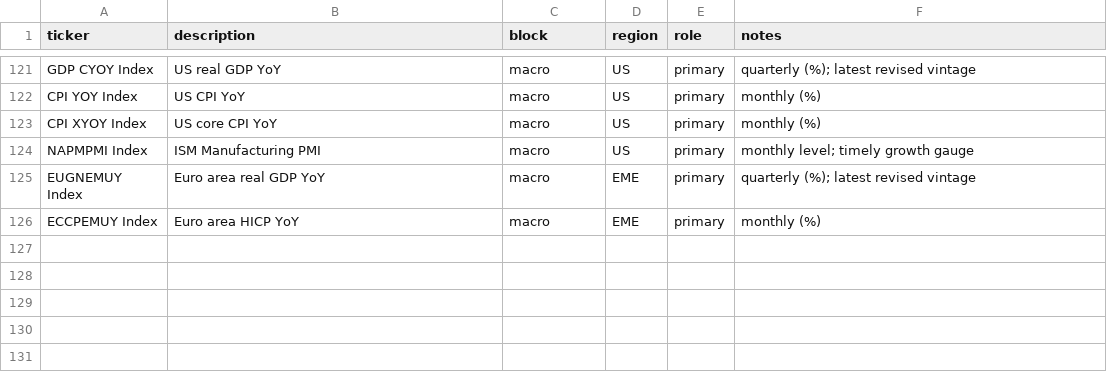
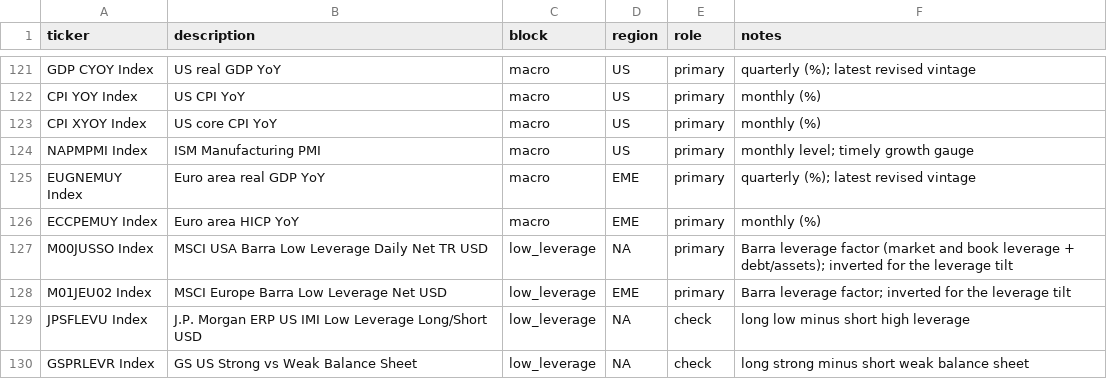
Before and after one commit to su198-hub/pe-factor-proxy, a CSV file: config/tickers.csv, drawn as a sheet; only a part is shown, gaps mark what is left out.

```diff
--- a/config/tickers.csv
+++ b/config/tickers.csv
@@ -126 +126,5 @@ EUGNEMUY Index,Euro area real GDP YoY,macro,EME,primary,quarterly (%); latest re
 ECCPEMUY Index,Euro area HICP YoY,macro,EME,primary,monthly (%)
+M00JUSSO Index,MSCI USA Barra Low Leverage Daily Net TR USD,low_leverage,NA,primary,Barra leverage factor (market and book leverage + debt/assets); inverted for the leverage tilt
+M01JEU02 Index,MSCI Europe Barra Low Leverage Net USD,low_leverage,EME,primary,Barra leverage factor; inverted for the leverage tilt
+JPSFLEVU Index,J.P. Morgan ERP US IMI Low Leverage Long/Short USD,low_leverage,NA,check,long low minus short high leverage
+GSPRLEVR Index,GS US Strong vs Weak Balance Sheet,low_leverage,NA,check,long strong minus short weak balance sheet
```
